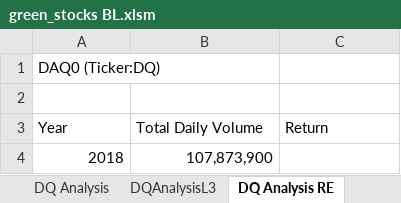
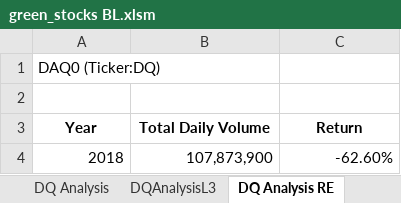
Before and after one commit to BLuckoo/Stock-Analysis, an Excel workbook: green_stocks BL.xlsm, sheet DQ Analysis RE, drawn as a sheet; values as stored, in another font and other column widths than the file's, no borders; the diff names each change by its address in the sheet, - before the commit and + after, or states it on an @@ line.

Commit message:
Add files via upload

```diff
--- a/green_stocks BL.xlsm (sheet DQ Analysis RE)
+++ b/green_stocks BL.xlsm (sheet DQ Analysis RE)
@@ A3:C3 bold: off → on, alignment: left → center @@
-C4 (Return): (empty)
+C4 (Return): -62.60%
```
